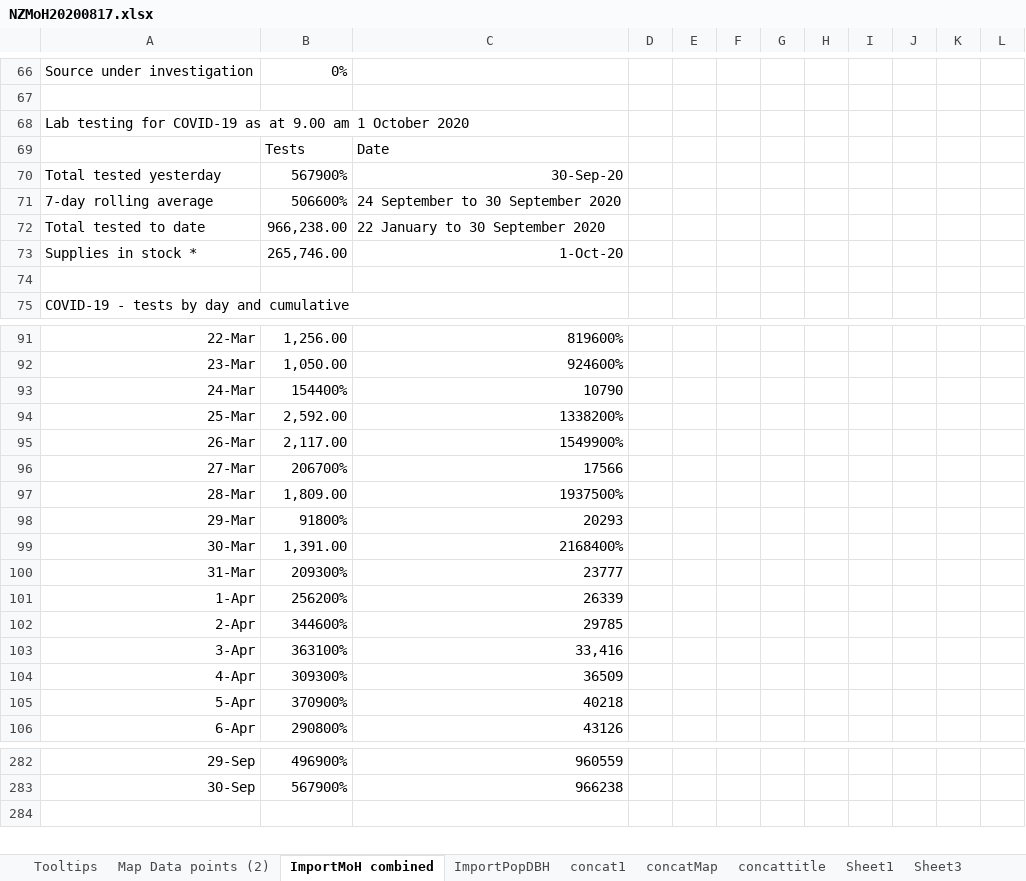
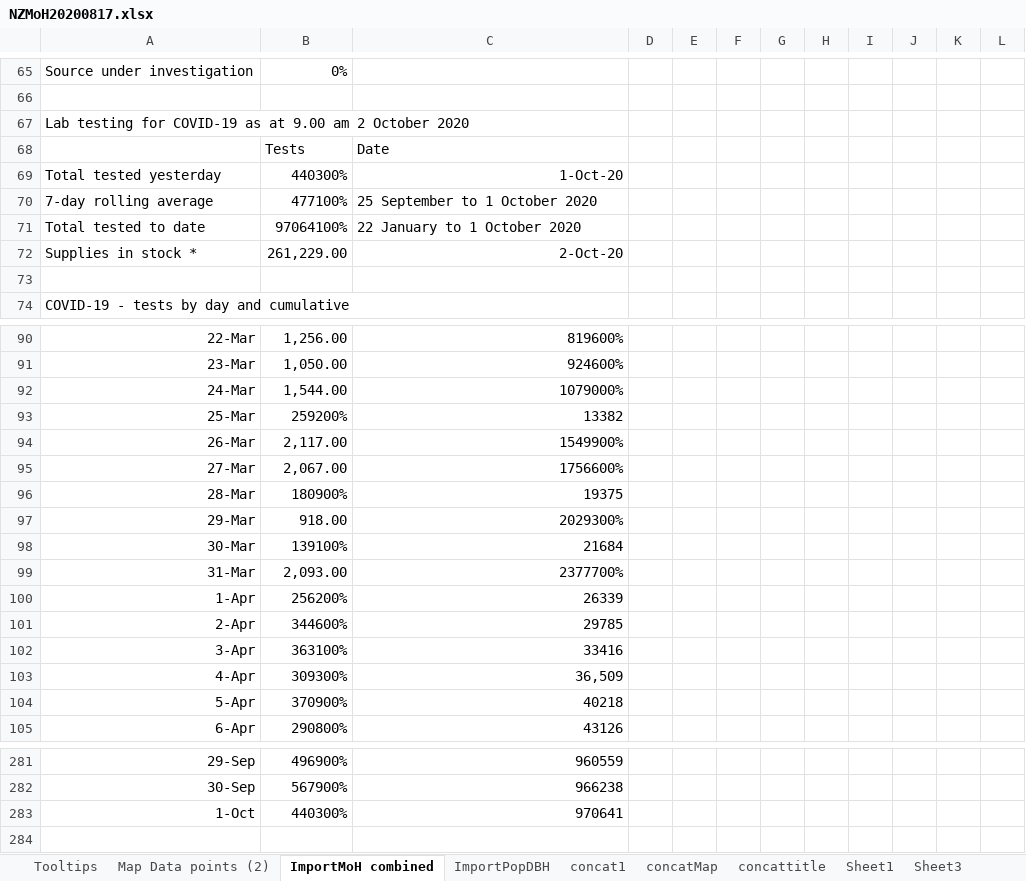
Before and after one commit to drakemax/TestGraphPage, an Excel workbook: NZMoH20200817.xlsx, sheet ImportMoH combined, drawn as a sheet; only a part is shown, gaps mark what is left out; values as stored, in another font and other column widths than the file's, no borders; addresses are those after the commit; the diff covers the shown part only; the diff names each change by its address in the sheet, - before the commit and + after, or states it on an @@ line.

```diff
--- a/NZMoH20200817.xlsx (sheet ImportMoH combined)
+++ b/NZMoH20200817.xlsx (sheet ImportMoH combined)
-A67: …9.00 am 1 October 2020
+A67: …9.00 am 2 October 2020
-B69: 567900%
+B69: 440300%
-C69: 30-Sep-20
+C69: 1-Oct-20
-B70: 506600%
+B70: 477100%
-C70: 24 September to 30 September 2020
+C70: 25 September to 1 October 2020
-B71: 966,238.00
+B71: 97064100%
-C71: 22 January to 30 September 2020
+C71: 22 January to 1 October 2020
-B72: 265,746.00
+B72: 261,229.00
-C72: 1-Oct-20
+C72: 2-Oct-20
-B92: 154400%
+B92: 1,544.00
-C92: 10790
+C92: 1079000%
-B93: 2,592.00
+B93: 259200%
-C93: 1338200%
+C93: 13382
-B95: 206700%
+B95: 2,067.00
-C95: 17566
+C95: 1756600%
-B96: 1,809.00
+B96: 180900%
-C96: 1937500%
+C96: 19375
-B97: 91800%
+B97: 918.00
-C97: 20293
+C97: 2029300%
-B98: 1,391.00
+B98: 139100%
-C98: 2168400%
+C98: 21684
-B99: 209300%
+B99: 2,093.00
-C99: 23777
+C99: 2377700%
-C102: 33,416
+C102: 33416
-C103: 36509
+C103: 36,509
+row 283: 1-Oct | 440300% | 970641
```
Also changed, not shown: 1 added row, 2 removed rows, 45 edited cells and cell formats elsewhere in this sheet, sheet Map Data points (2), sheet Tooltips, formulas that keep their value, 1 other file.
